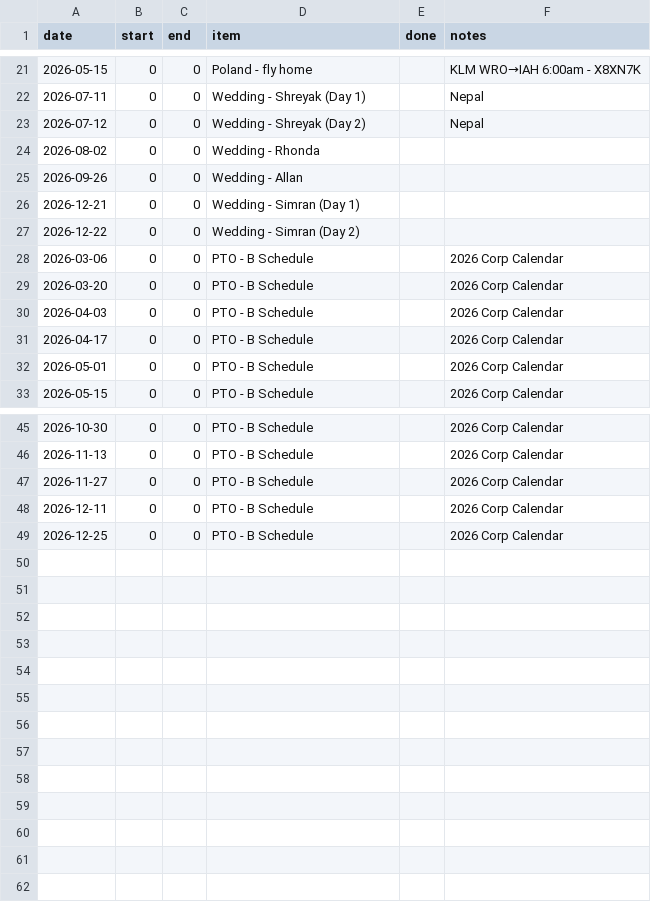
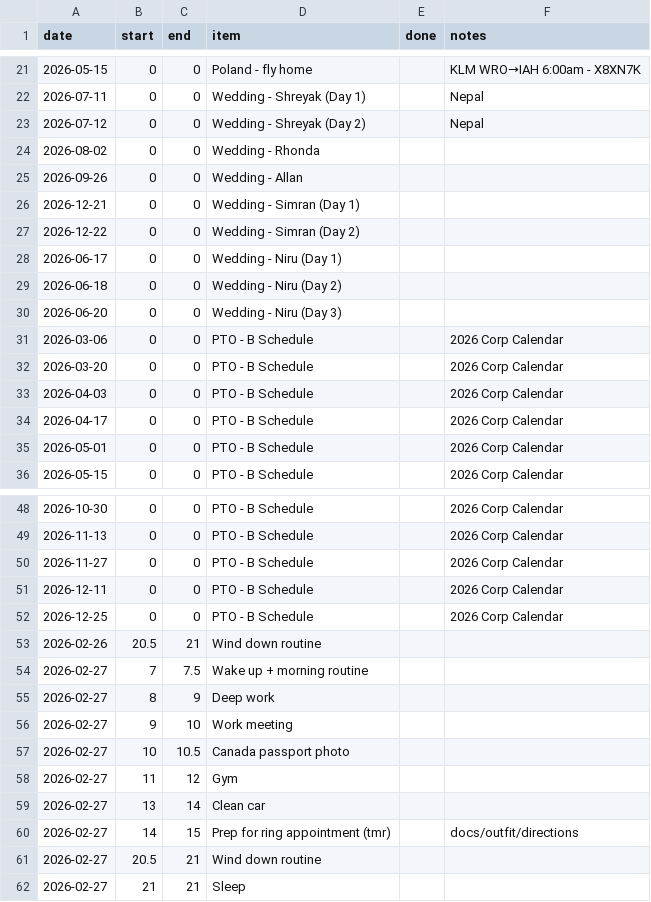
Before and after one commit to aashrayap/progress-tracker, a CSV file: plan.csv, drawn as a sheet; only a part is shown, gaps mark what is left out; the diff names each change by its address in the sheet, - before the commit and + after, or states it on an @@ line.

```diff
--- a/plan.csv
+++ b/plan.csv
+row 28: 2026-06-17 | 0 | 0 | Wedding - Niru (Day 1)
+row 29: 2026-06-18 | 0 | 0 | Wedding - Niru (Day 2)
+row 30: 2026-06-20 | 0 | 0 | Wedding - Niru (Day 3)
+row 53: 2026-02-26 | 20.5 | 21 | Wind down routine
+row 54: 2026-02-27 | 7 | 7.5 | Wake up + morning routine
+row 55: 2026-02-27 | 8 | 9 | Deep work
+row 56: 2026-02-27 | 9 | 10 | Work meeting
+row 57: 2026-02-27 | 10 | 10.5 | Canada passport photo
+row 58: 2026-02-27 | 11 | 12 | Gym
+row 59: 2026-02-27 | 13 | 14 | Clean car
+row 60: 2026-02-27 | 14 | 15 | Prep for ring appointment (tmr) |  | docs/outfit/directions
+row 61: 2026-02-27 | 20.5 | 21 | Wind down routine
+row 62: 2026-02-27 | 21 | 21 | Sleep
```
Also changed, not shown: daily_signals.csv, 4 other files.
